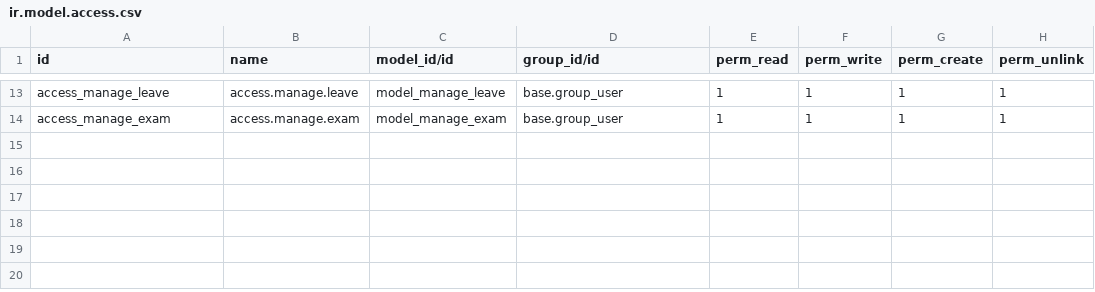
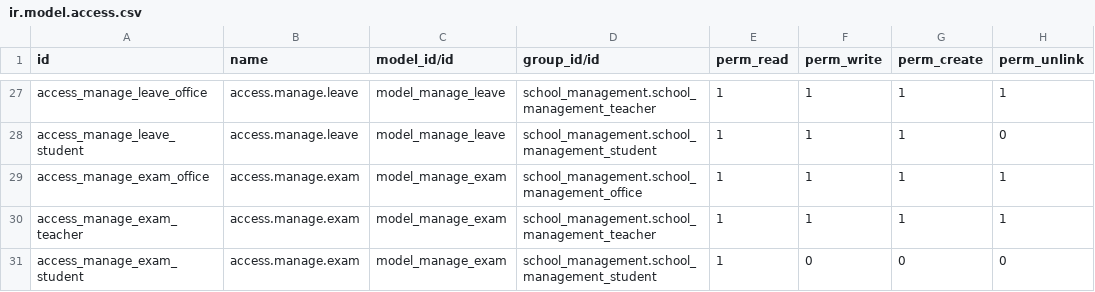
Before and after one commit to justinsaju66/school_management, a CSV file: security/ir.model.access.csv, drawn as a sheet; only a part is shown, gaps mark what is left out; addresses are those after the commit; the diff covers the shown part only; the diff names each change by its address in the sheet, - before the commit and + after, or states it on an @@ line.

```diff
--- a/security/ir.model.access.csv
+++ b/security/ir.model.access.csv
-A27 (id): access_manage_leave
+A27 (id): access_manage_leave_office
-D27 (group_id/id): base.group_user
+D27 (group_id/id): school_management.school_management_teacher
+row 28: access_manage_leave_student | access.manage.leave | model_manage_leave | school_management.school_management_student | 1 | 1 | 1 | 0
-A29 (id): access_manage_exam
+A29 (id): access_manage_exam_office
-D29 (group_id/id): base.group_user
+D29 (group_id/id): school_management.school_management_office
+row 30: access_manage_exam_teacher | access.manage.exam | model_manage_exam | school_management.school_management_teacher | 1 | 1 | 1 | 1
+row 31: access_manage_exam_student | access.manage.exam | model_manage_exam | school_management.school_management_student | 1 | 0 | 0 | 0
```
Also changed, not shown: 14 added rows and 17 edited cells elsewhere in this file, 8 other files.
